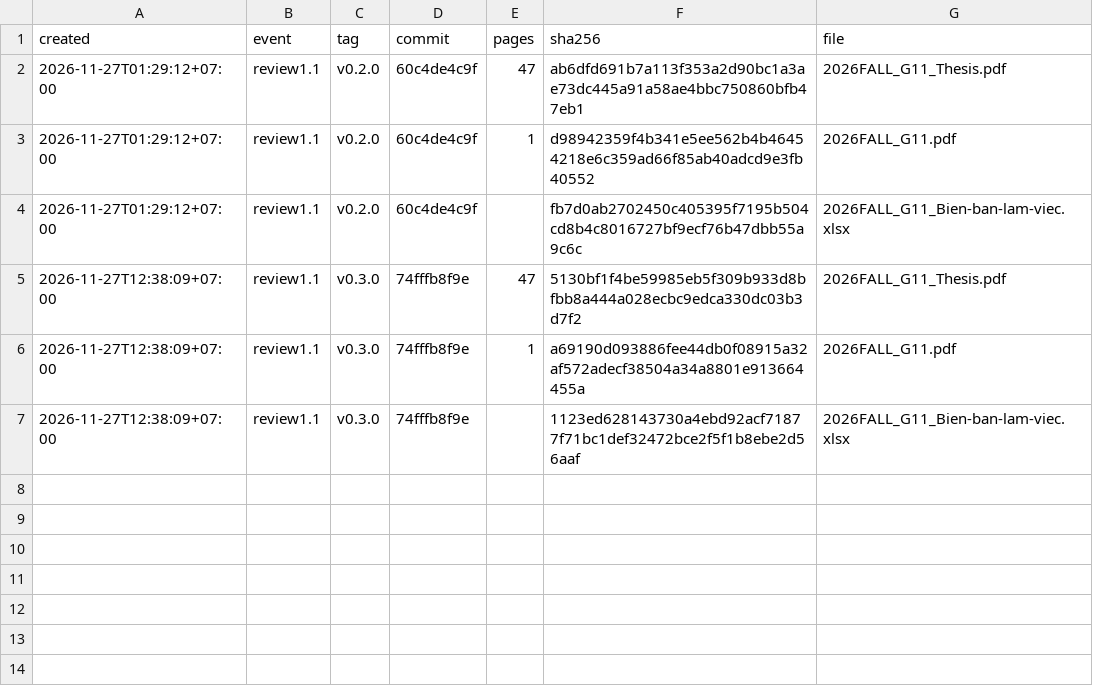
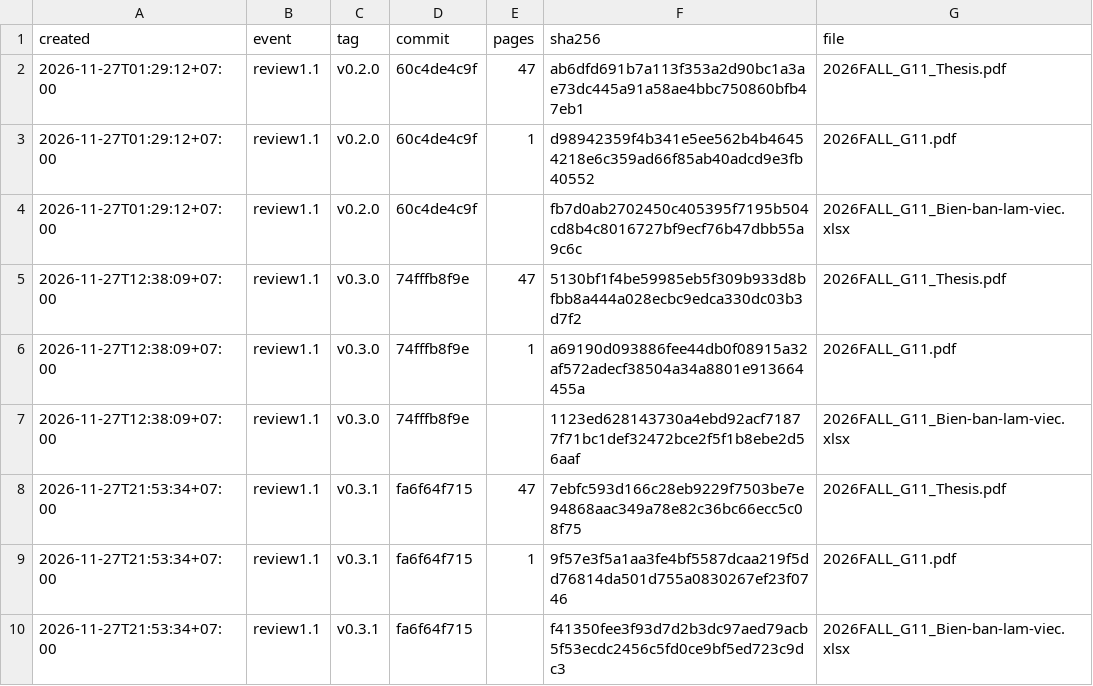
Before and after one commit to FinDaHuman/OpenTrading-Thesis, a CSV file: SUBMISSIONS.csv, drawn as a sheet.

Commit message:
chore: record the official submission (v0.3.1) (#58)

```diff
--- a/SUBMISSIONS.csv
+++ b/SUBMISSIONS.csv
@@ -7 +7,4 @@ created,event,tag,commit,pages,sha256,file
 2026-11-27T12:38:09+07:00,review1.1,v0.3.0,74fffb8f9e,,1123ed628143730a4ebd92acf71877f71bc1def32472bce2f5f1b8ebe2d56aaf,2026FALL_G11_Bien-ban-lam-viec.xlsx
+2026-11-27T21:53:34+07:00,review1.1,v0.3.1,fa6f64f715,47,7ebfc593d166c28eb9229f7503be7e94868aac349a78e82c36bc66ecc5c08f75,2026FALL_G11_Thesis.pdf
+2026-11-27T21:53:34+07:00,review1.1,v0.3.1,fa6f64f715,1,9f57e3f5a1aa3fe4bf5587dcaa219f5dd76814da501d755a0830267ef23f0746,2026FALL_G11.pdf
+2026-11-27T21:53:34+07:00,review1.1,v0.3.1,fa6f64f715,,f41350fee3f93d7d2b3dc97aed79acb5f53ecdc2456c5fd0ce9bf5ed723c9dc3,2026FALL_G11_Bien-ban-lam-viec.xlsx
```
